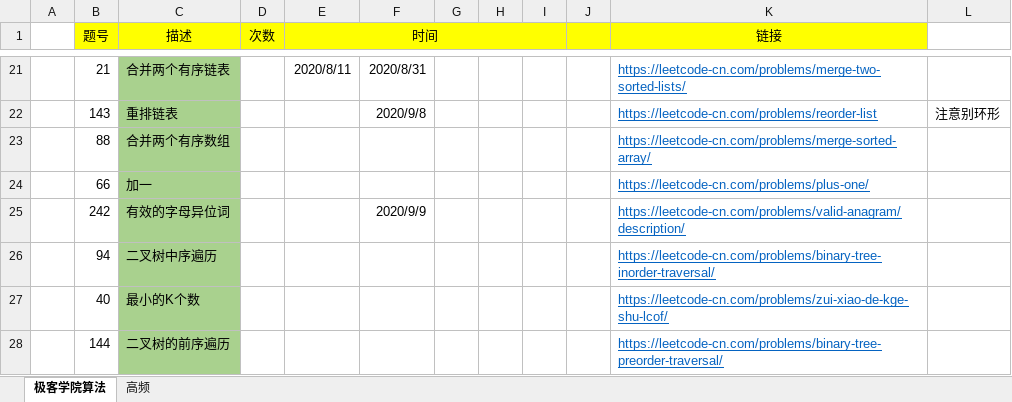
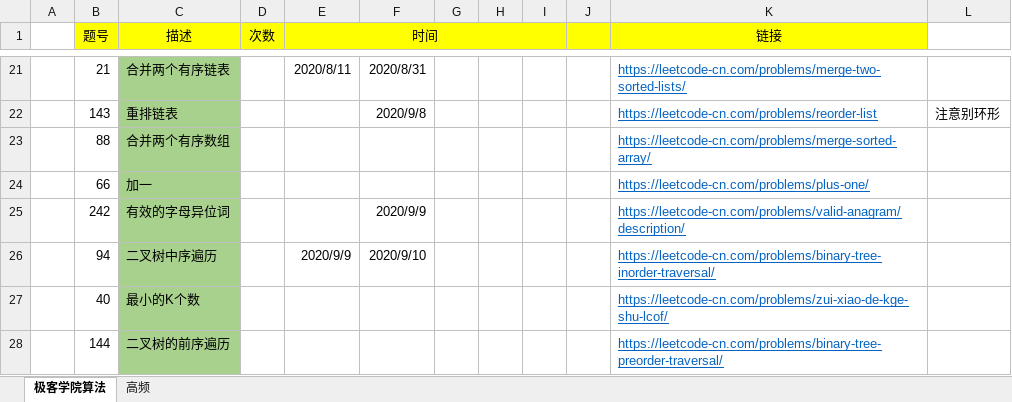
Before and after one commit to hi-dm/practice, an Excel workbook: code/src/main/leetcode.xlsx, sheet 极客学院算法, drawn as a sheet; only a part is shown, gaps mark what is left out; values as stored, in another font and other column widths than the file's, no borders; the diff names each change by its address in the sheet, - before the commit and + after, or states it on an @@ line.

Commit message:
Q94 中序遍历

```diff
--- a/code/src/main/leetcode.xlsx (sheet 极客学院算法)
+++ b/code/src/main/leetcode.xlsx (sheet 极客学院算法)
-E26 (时间): (empty)
+E26 (时间): 2020/9/9
-F26: (empty)
+F26: 2020/9/10
```
